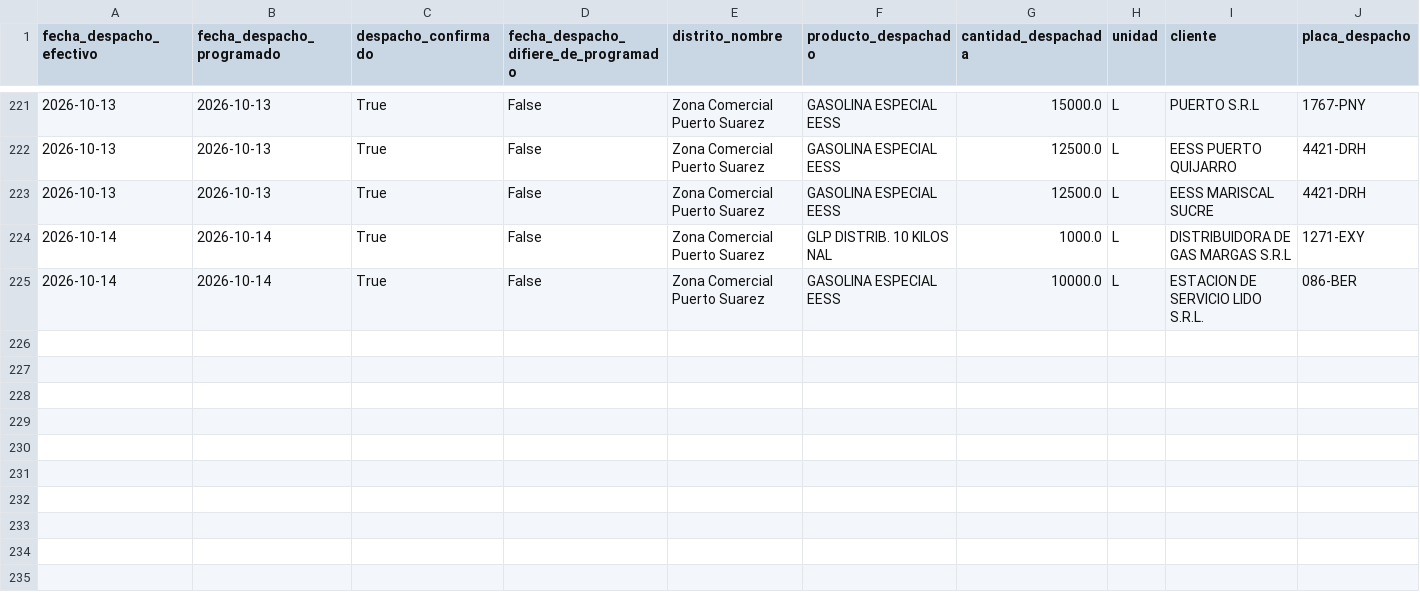
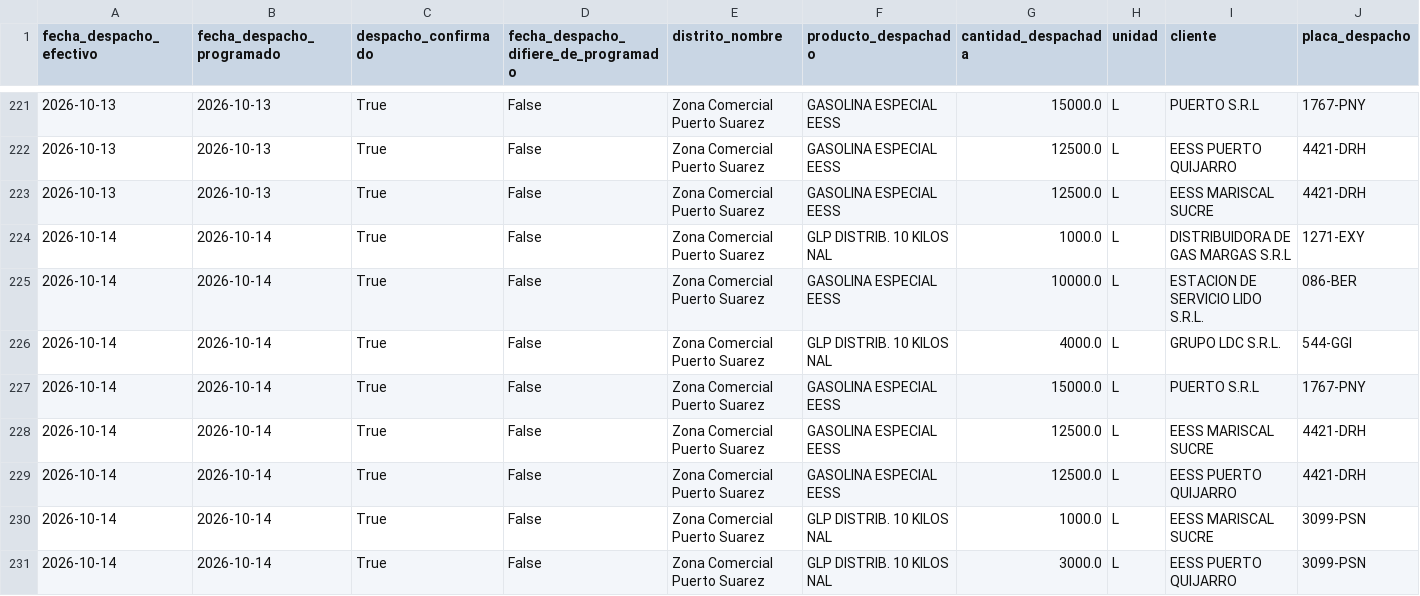
Before and after one commit to mauforonda/data-triage, a CSV file: hidrocarburos/abastecimiento/data/despachos/psz.csv, drawn as a sheet; only a part is shown, gaps mark what is left out; rows hold the shown columns only; the diff names each change by its address in the sheet, - before the commit and + after, or states it on an @@ line.

```diff
--- a/hidrocarburos/abastecimiento/data/despachos/psz.csv
+++ b/hidrocarburos/abastecimiento/data/despachos/psz.csv
+row 226: 2026-10-14 | 2026-10-14 | True | False | Zona Comercial Puerto Suarez | GLP DISTRIB. 10 KILOS NAL | 4000.0 | L | GRUPO LDC S.R.L. | 544-GGI
+row 227: 2026-10-14 | 2026-10-14 | True | False | Zona Comercial Puerto Suarez | GASOLINA ESPECIAL EESS | 15000.0 | L | PUERTO S.R.L | 1767-PNY
+row 228: 2026-10-14 | 2026-10-14 | True | False | Zona Comercial Puerto Suarez | GASOLINA ESPECIAL EESS | 12500.0 | L | EESS MARISCAL SUCRE | 4421-DRH
+row 229: 2026-10-14 | 2026-10-14 | True | False | Zona Comercial Puerto Suarez | GASOLINA ESPECIAL EESS | 12500.0 | L | EESS PUERTO QUIJARRO | 4421-DRH
+row 230: 2026-10-14 | 2026-10-14 | True | False | Zona Comercial Puerto Suarez | GLP DISTRIB. 10 KILOS NAL | 1000.0 | L | EESS MARISCAL SUCRE | 3099-PSN
+row 231: 2026-10-14 | 2026-10-14 | True | False | Zona Comercial Puerto Suarez | GLP DISTRIB. 10 KILOS NAL | 3000.0 | L | EESS PUERTO QUIJARRO | 3099-PSN
```
Also changed, not shown: hidrocarburos/abastecimiento/data/despachos/mon.csv, hidrocarburos/abastecimiento/data/despachos/sjc.csv, 23 other files.
